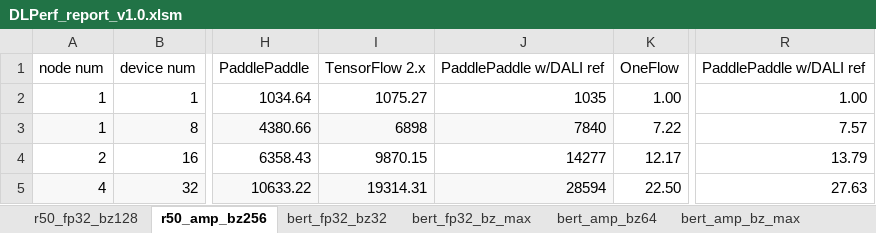
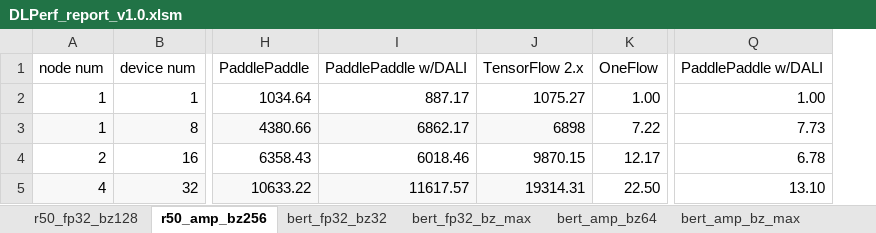
Before and after one commit to Oneflow-Inc/DLPerf, an Excel workbook: reports/DLPerf_report_v1.0.xlsm, sheet r50_amp_bz256, drawn as a sheet; only a part is shown, gaps mark what is left out; values as stored, in another font and other column widths than the file's, no borders; charts and pictures not drawn; removed rows and columns are numbered as before the commit, all else as after; the diff names each change by its address in the sheet, - before the commit and + after, or states it on an @@ line.

Commit message:
Update data of PaddlePaddle AMP with DALI

```diff
--- a/reports/DLPerf_report_v1.0.xlsm (sheet r50_amp_bz256)
+++ b/reports/DLPerf_report_v1.0.xlsm (sheet r50_amp_bz256)
+column I, rows 1-5: PaddlePaddle w/DALI | 887.17 | 6862.17 | 6018.46 | 11617.57
-column J, rows 1-5: PaddlePaddle w/DALI ref | 1035 | 7840 | 14277 | 28594
+column Q, rows 1-5: PaddlePaddle w/DALI | 1.00 | 7.73 | 6.78 | 13.10
-column R, rows 1-5: PaddlePaddle w/DALI ref | 1.00 | 7.57 | 13.79 | 27.63
```
Also changed, not shown: sheet bert_fp32_bz_max, sheet bert_fp32_bz32, formulas that keep their value, charts or pictures, 5 other files.
